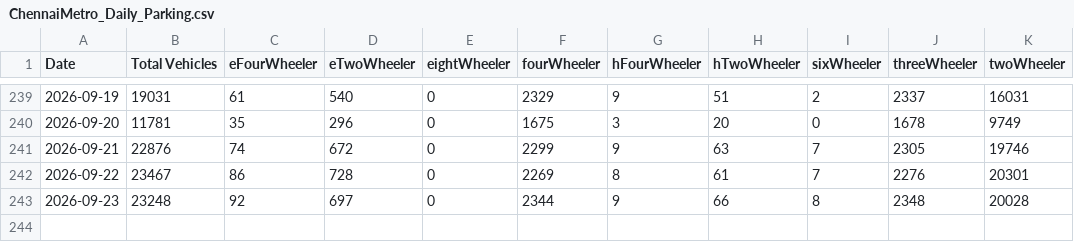
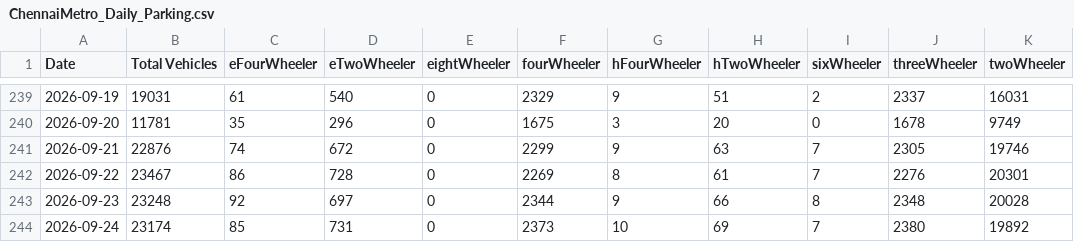
Before and after one commit to PratyushBalaji/chennai-metro-ridership-tracker, a CSV file: Parking/ChennaiMetro_Daily_Parking.csv, drawn as a sheet; only a part is shown, gaps mark what is left out.

```diff
--- a/Parking/ChennaiMetro_Daily_Parking.csv
+++ b/Parking/ChennaiMetro_Daily_Parking.csv
@@ -243 +243,2 @@ Date,Total Vehicles,eFourWheeler,eTwoWheeler,eightWheeler,fourWheeler,hFourWheel
 2026-09-23,23248,92,697,0,2344,9,66,8,2348,20028
+2026-09-24,23174,85,731,0,2373,10,69,7,2380,19892
```
Also changed, not shown: Parking/ChennaiMetro_Hourly_Parking.csv, Parking/ChennaiMetro_Station_Parking.csv.
